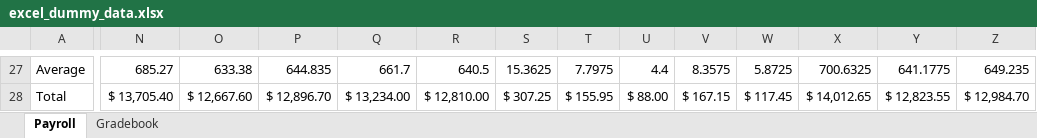
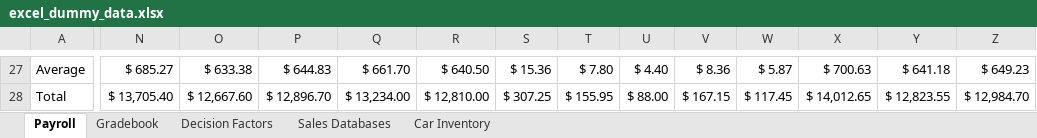
Before and after one commit to SignalYu/signalyu.github.io, an Excel workbook: data/excel/excel_dummy_data.xlsx, sheet Payroll, drawn as a sheet; only a part is shown, gaps mark what is left out; values as stored, in another font and other column widths than the file's, no borders; the diff covers the shown part only; the diff names each change by its address in the sheet, - before the commit and + after, or states it on an @@ line.

```diff
--- a/data/excel/excel_dummy_data.xlsx (sheet Payroll)
+++ b/data/excel/excel_dummy_data.xlsx (sheet Payroll)
+sheet tab: Decision Factors
+sheet tab: Sales Databases
+sheet tab: Car Inventory
-N27: 685.27
+N27: $ 685.27
-O27: 633.38
+O27: $ 633.38
-P27: 644.835
+P27: $ 644.83
-Q27: 661.7
+Q27: $ 661.70
-R27: 640.5
+R27: $ 640.50
-S27: 15.3625
+S27: $ 15.36
-T27: 7.7975
+T27: $ 7.80
-U27: 4.4
+U27: $ 4.40
-V27: 8.3575
+V27: $ 8.36
-W27: 5.8725
+W27: $ 5.87
-X27: 700.6325
+X27: $ 700.63
-Y27: 641.1775
+Y27: $ 641.18
-Z27: 649.235
+Z27: $ 649.23
```
Also changed, not shown: 35 edited cells elsewhere in this sheet.
